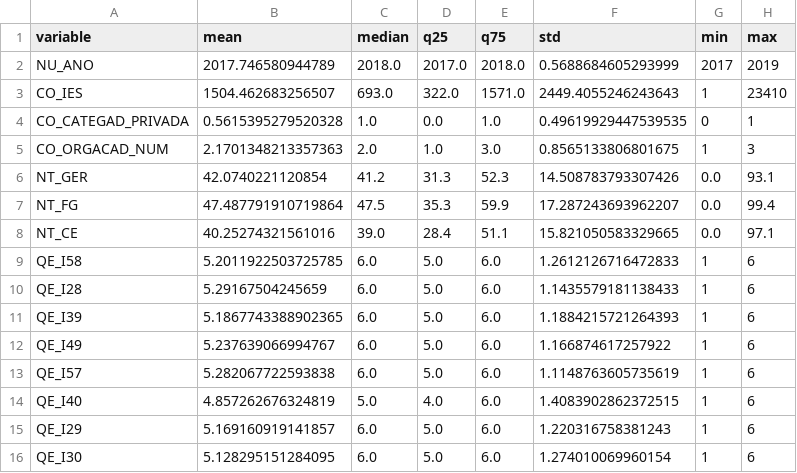
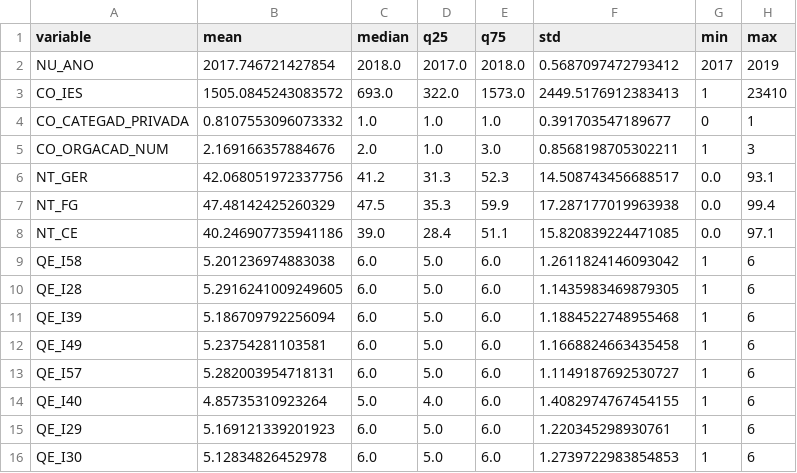
Before and after one commit to storopoli/Conhecimentos-TPACK, a CSV file: tables/summary.csv, drawn as a sheet; only a part is shown; the diff covers the shown part only.

```diff
--- a/tables/summary.csv
+++ b/tables/summary.csv
@@ -1,16 +1,16 @@
 variable,mean,median,q25,q75,std,min,max
-NU_ANO,2017.746580944789,2018.0,2017.0,2018.0,0.5688684605293999,2017,2019
-CO_IES,1504.462683256507,693.0,322.0,1571.0,2449.4055246243643,1,23410
-CO_CATEGAD_PRIVADA,0.5615395279520328,1.0,0.0,1.0,0.49619929447539535,0,1
-CO_ORGACAD_NUM,2.1701348213357363,2.0,1.0,3.0,0.8565133806801675,1,3
-NT_GER,42.0740221120854,41.2,31.3,52.3,14.508783793307426,0.0,93.1
-NT_FG,47.487791910719864,47.5,35.3,59.9,17.287243693962207,0.0,99.4
-NT_CE,40.25274321561016,39.0,28.4,51.1,15.821050583329665,0.0,97.1
-QE_I58,5.2011922503725785,6.0,5.0,6.0,1.2612126716472833,1,6
-QE_I28,5.29167504245659,6.0,5.0,6.0,1.1435579181138433,1,6
-QE_I39,5.1867743388902365,6.0,5.0,6.0,1.1884215721264393,1,6
-QE_I49,5.237639066994767,6.0,5.0,6.0,1.166874617257922,1,6
-QE_I57,5.282067722593838,6.0,5.0,6.0,1.1148763605735619,1,6
-QE_I40,4.857262676324819,5.0,4.0,6.0,1.4083902862372515,1,6
-QE_I29,5.169160919141857,6.0,5.0,6.0,1.220316758381243,1,6
-QE_I30,5.128295151284095,6.0,5.0,6.0,1.274010069960154,1,6
+NU_ANO,2017.746721427854,2018.0,2017.0,2018.0,0.5687097472793412,2017,2019
+CO_IES,1505.0845243083572,693.0,322.0,1573.0,2449.5176912383413,1,23410
+CO_CATEGAD_PRIVADA,0.8107553096073332,1.0,1.0,1.0,0.391703547189677,0,1
+CO_ORGACAD_NUM,2.169166357884676,2.0,1.0,3.0,0.8568198705302211,1,3
+NT_GER,42.068051972337756,41.2,31.3,52.3,14.508743456688517,0.0,93.1
+NT_FG,47.48142425260329,47.5,35.3,59.9,17.287177019963938,0.0,99.4
+NT_CE,40.246907735941186,39.0,28.4,51.1,15.820839224471085,0.0,97.1
+QE_I58,5.201236974883038,6.0,5.0,6.0,1.2611824146093042,1,6
+QE_I28,5.2916241009249605,6.0,5.0,6.0,1.1435983469879305,1,6
+QE_I39,5.186709792256094,6.0,5.0,6.0,1.1884522748955468,1,6
+QE_I49,5.23754281103581,6.0,5.0,6.0,1.1668824663435458,1,6
+QE_I57,5.282003954718131,6.0,5.0,6.0,1.1149187692530727,1,6
+QE_I40,4.85735310923264,5.0,4.0,6.0,1.4082974767454155,1,6
+QE_I29,5.169121339201923,6.0,5.0,6.0,1.220345298930761,1,6
+QE_I30,5.12834826452978,6.0,5.0,6.0,1.2739722983854853,1,6
```
Also changed, not shown: 2 added rows, 7 removed rows and 40 edited cells elsewhere in this file, tables/summary_curso.csv, 9 other files.
